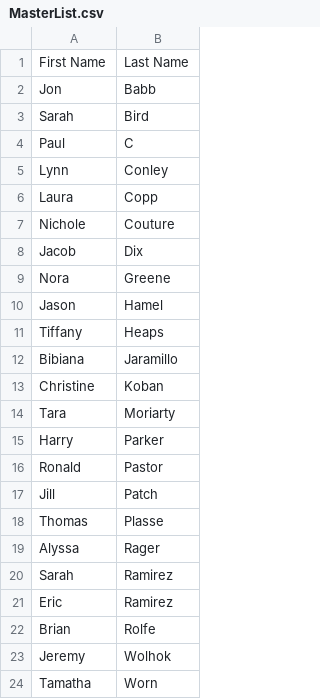
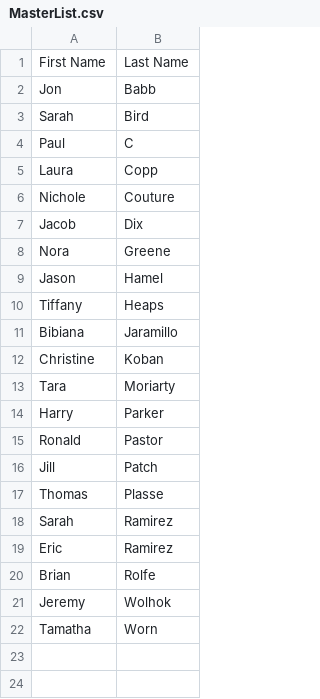
Before and after one commit to DJWickWack/CovidTrackantor, a CSV file: MasterList.csv, drawn as a sheet; the diff names each change by its address in the sheet, - before the commit and + after, or states it on an @@ line.

```diff
--- a/MasterList.csv
+++ b/MasterList.csv
-row 5: Lynn | Conley
-row 19: Alyssa | Rager
```
Also changed, not shown: record.csv.
